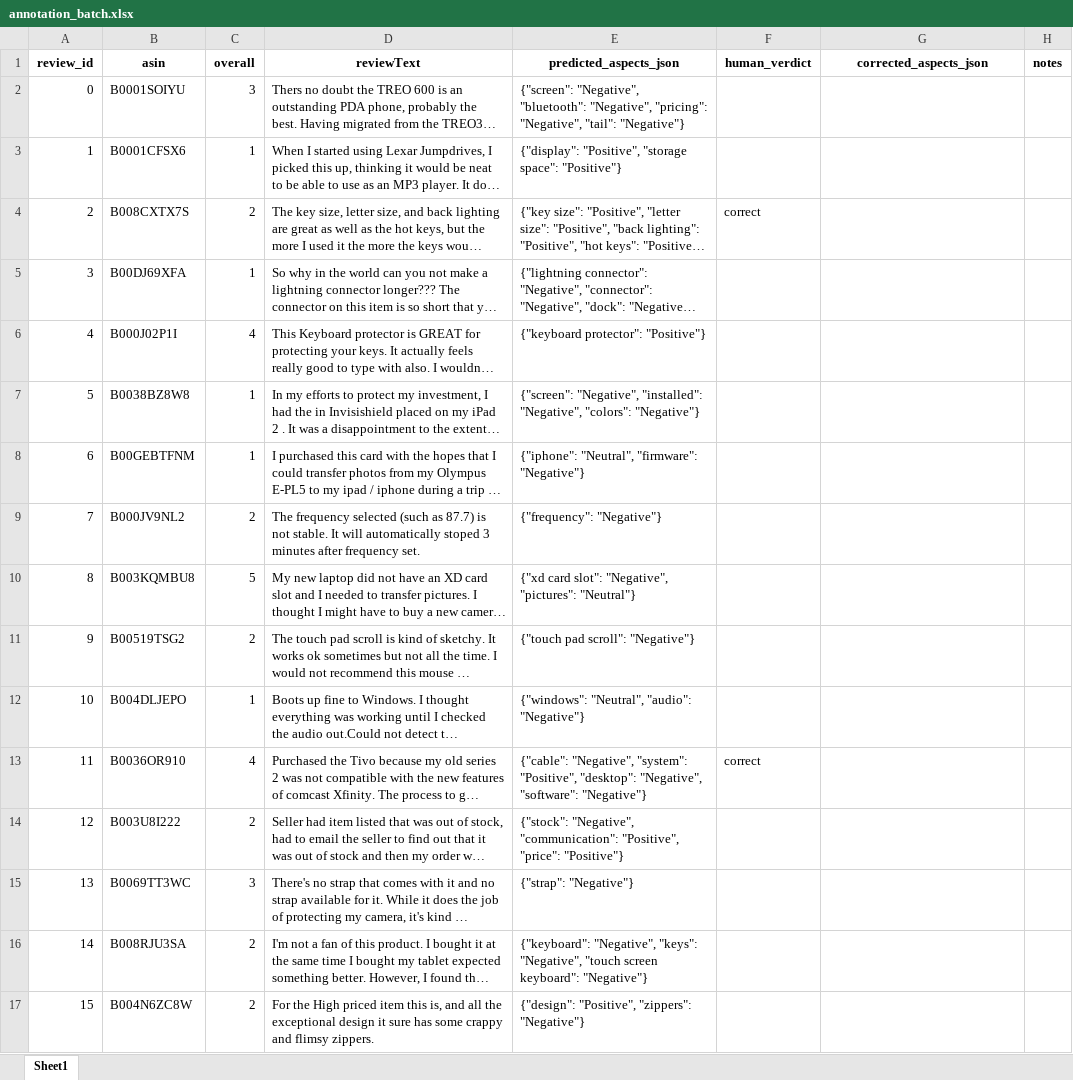
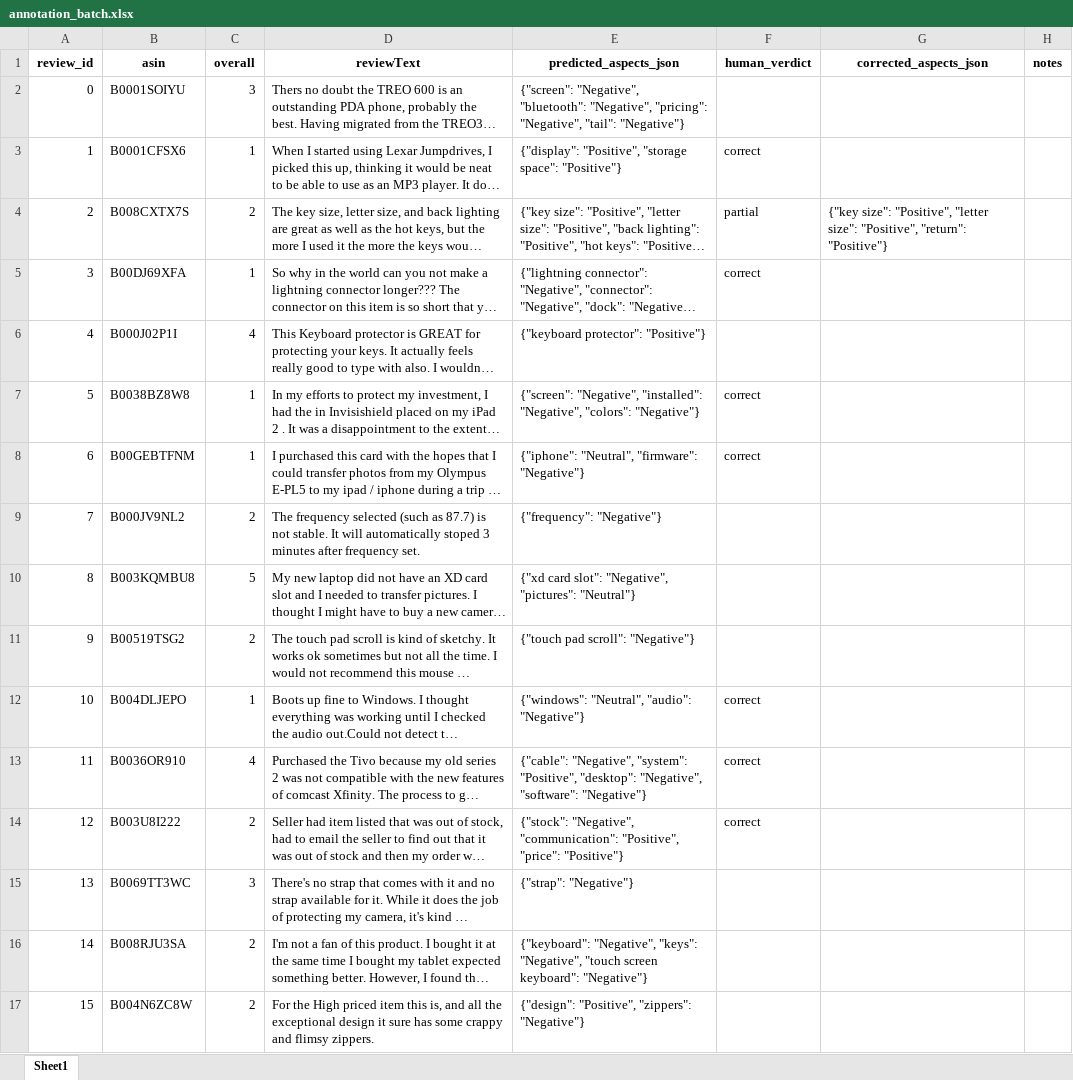
Before and after one commit to 10urok10/amazon-review-absa-insight, an Excel workbook: annotation_batch.xlsx, sheet Sheet1, drawn as a sheet; only a part is shown; long unchanged cells end in …; values as stored, in another font and other column widths than the file's, no borders; the diff covers the shown part only; the diff names each change by its address in the sheet, - before the commit and + after, or states it on an @@ line.

Commit message:
Gold-standard eval: 100/200 rows annotated, stopped here by decision
The prior 33-row state was discarded and re-annotated from scratch.
100/200 rows are done (76 correct, 13 partial, 10 missed_all, 1 no_aspect);
the user decided not to continue to the full 200 and to use this as the
practical reference instead.

Important caveat baked into the PARTIAL/EXPLORATORY label on this report:
annotate_cli.py annotates lowest-model-confidence-first, so this 100 is
not a random half -- it's systematically the model's hardest cases. The
remaining unannotated 100 are higher-confidence (likely easier), so these
numbers plausibly understate pyabsa's true accuracy on the full stratified
sample, not overstate it.

Aspect extraction: P=0.878, R=0.897, F1=0.887 (95% CI via bootstrap).
Sentiment accuracy given a correctly-extracted aspect: 0.986 -- the
dominant error source is extraction, not polarity classification. Notable
per-star pattern: 3- and 5-star reviews show markedly lower extraction
P/R (~0.69-0.73) than 1/2/4-star (~0.87-0.98).

```diff
--- a/annotation_batch.xlsx (sheet Sheet1)
+++ b/annotation_batch.xlsx (sheet Sheet1)
-F3 (human_verdict): (empty)
+F3 (human_verdict): correct
-F4 (human_verdict): correct
+F4 (human_verdict): partial
-G4 (corrected_aspects_json): (empty)
+G4 (corrected_aspects_json): {"key size": "Positive", "letter size": "Positive", "return": "Positive"}
-F5 (human_verdict): (empty)
+F5 (human_verdict): correct
-F7:F8 (human_verdict): (empty)
+F7:F8 (human_verdict): correct
-F12 (human_verdict): (empty)
+F12 (human_verdict): correct
-F14 (human_verdict): (empty)
+F14 (human_verdict): correct
```
Also changed, not shown: 87 edited cells elsewhere in this sheet, 2 other files.
